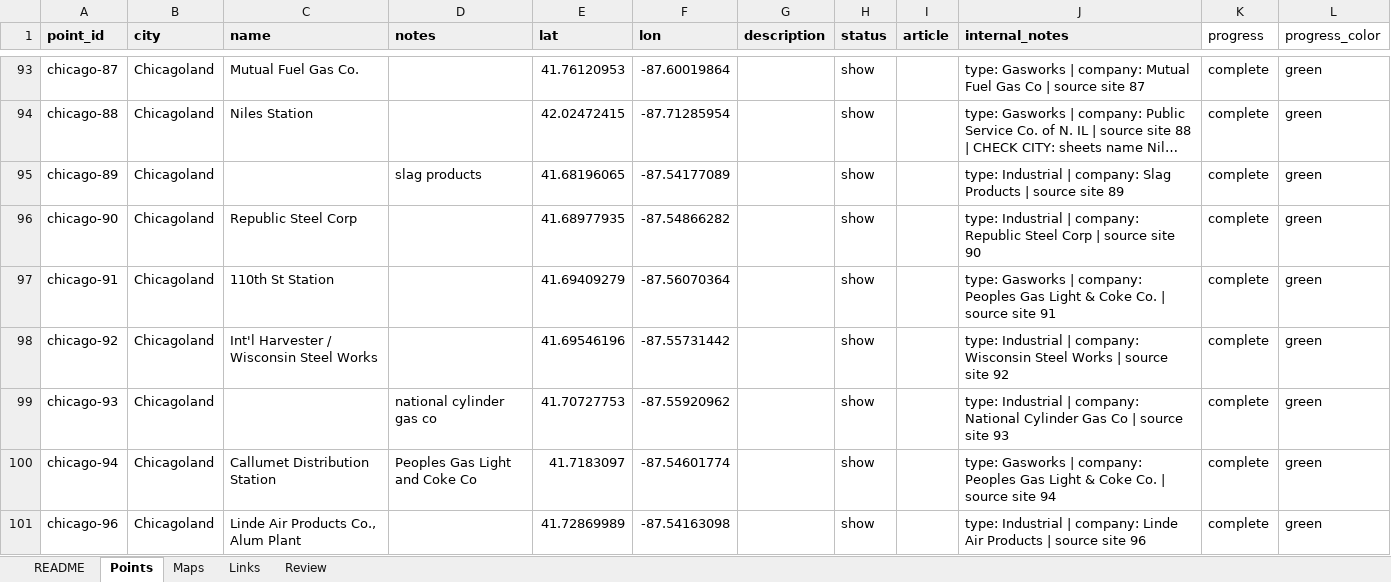
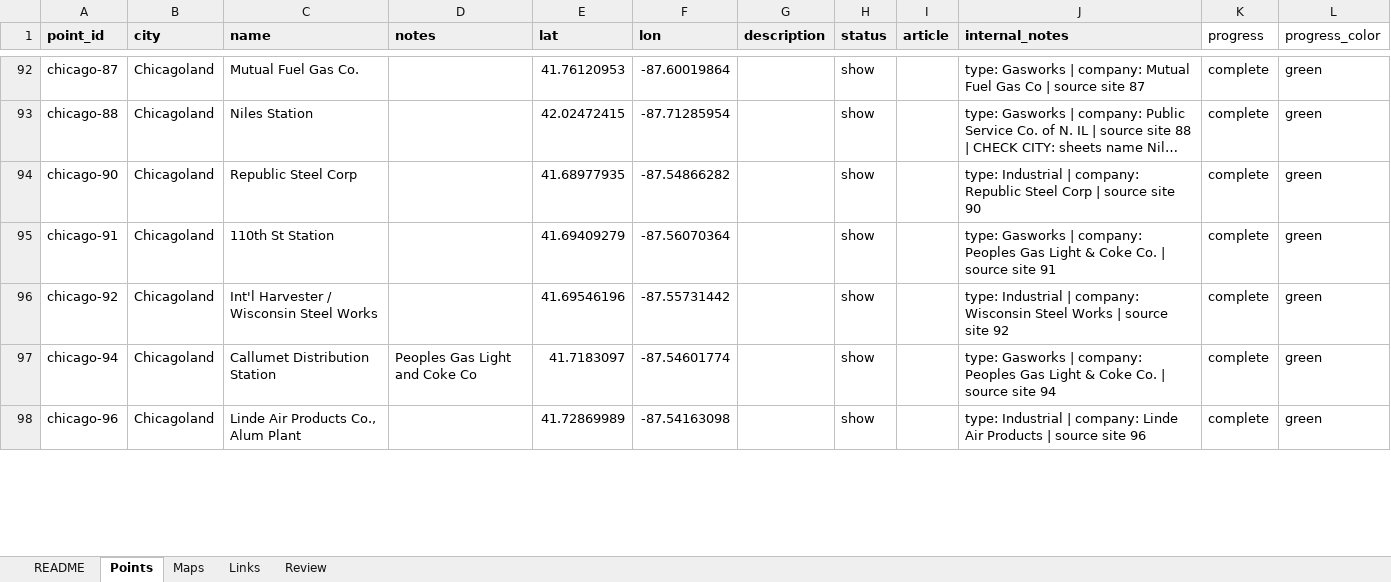
Before and after one commit to TollefsonJ/energy_urbanization, an Excel workbook: data/atlas.xlsx, sheet Points, drawn as a sheet; only a part is shown, gaps mark what is left out; long unchanged cells end in …; values as stored, in another font and other column widths than the file's, no borders; removed rows and columns are numbered as before the commit, all else as after; the diff covers the shown part only; the diff names each change by its address in the sheet, - before the commit and + after, or states it on an @@ line.

```diff
--- a/data/atlas.xlsx (sheet Points)
+++ b/data/atlas.xlsx (sheet Points)
-row 95: chicago-89 | Chicagoland |  | slag products | 41.68196065 | -87.54177089 |  | show |  | type: Industrial | company: Slag Products | source site 89 | complete | green
-row 99: chicago-93 | Chicagoland |  | national cylinder gas co | 41.70727753 | -87.55920962 |  | show |  | type: Industrial | company: National Cylinder Gas Co | source site 93 | complete | green
```
Also changed, not shown: 4 added rows, 3 removed rows, 13 edited cells and cell formats elsewhere in this sheet, sheet Maps, sheet Links, 24 other files.
